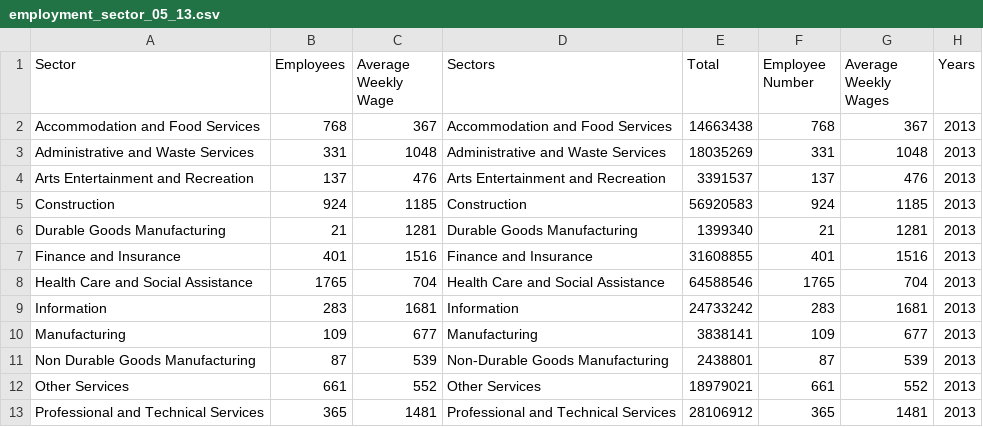
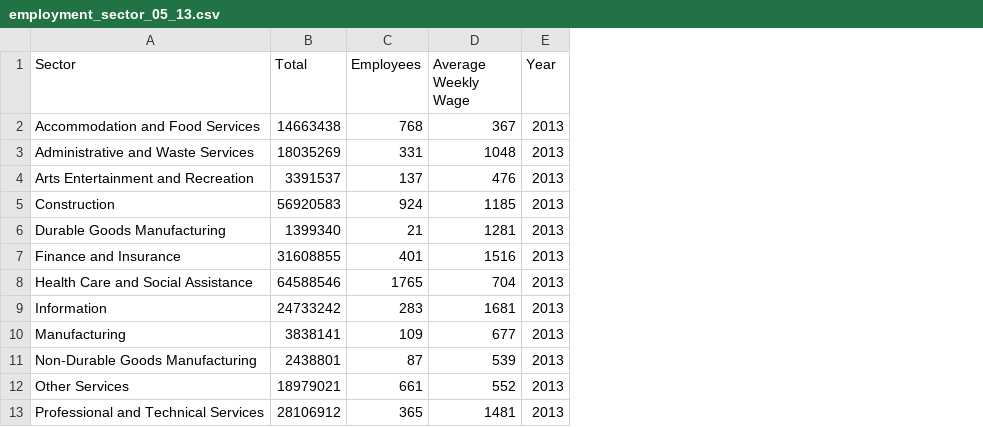
Before and after one commit to dfieldsarlington/economicdevelopment, a CSV file: employment_sector_05_13.csv, drawn as a sheet; only a part is shown; removed rows and columns are numbered as before the commit, all else as after; the diff names each change by its address in the sheet, - before the commit and + after, or states it on an @@ line.

```diff
--- a/employment_sector_05_13.csv
+++ b/employment_sector_05_13.csv
-column A (Sector), rows 2-13: Accommodation and Food Services | Administrative and Waste Services | Arts Entertainment and Recreation | Construction | Durable Goods Manufacturing | Finance and Insurance | Health Care and Social Assistance | Information | Manufacturing | Non Durable Goods Manufacturing | Other Services | Professional and Technical Services
-column B (Employees), rows 2-13: 768 | 331 | 137 | 924 | 21 | 401 | 1765 | 283 | 109 | 87 | 661 | 365
-column C (Average Weekly Wage), rows 2-13: 367 | 1048 | 476 | 1185 | 1281 | 1516 | 704 | 1681 | 677 | 539 | 552 | 1481
-A1: Sectors
+A1: Sector
-C1: Employee Number
+C1: Employees
-D1: Average Weekly Wages
+D1: Average Weekly Wage
-E1: Years
+E1: Year
```
Also changed, not shown: 1 other file.
